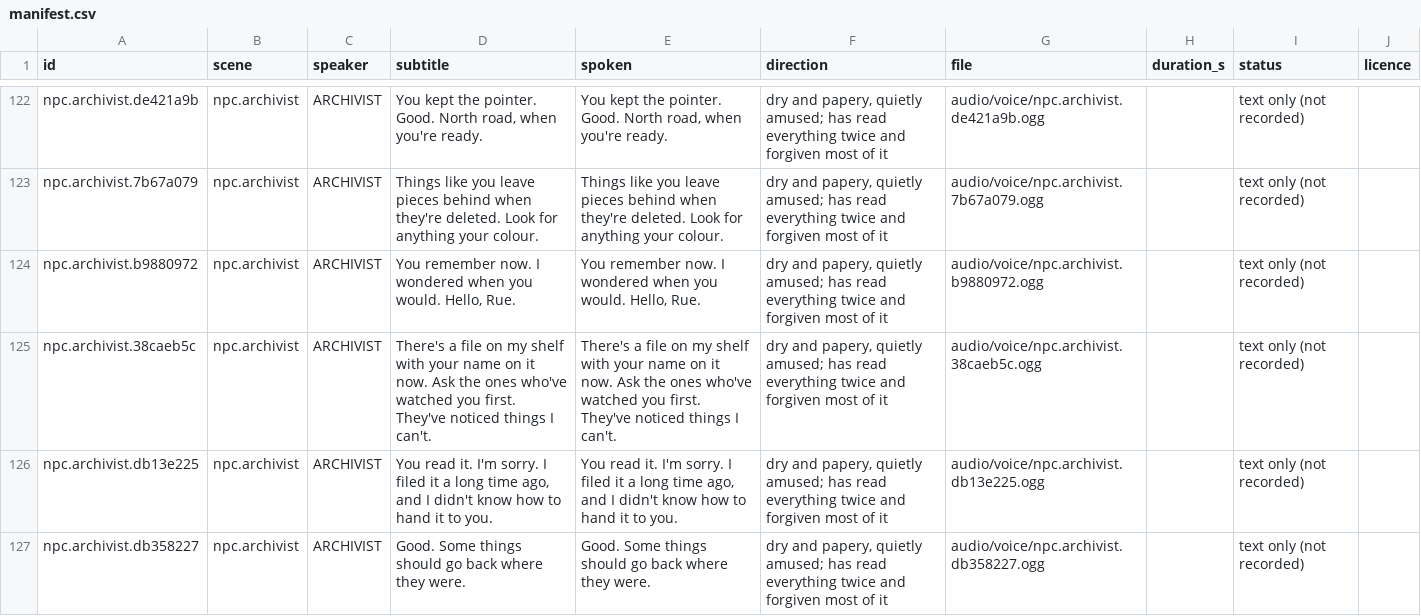
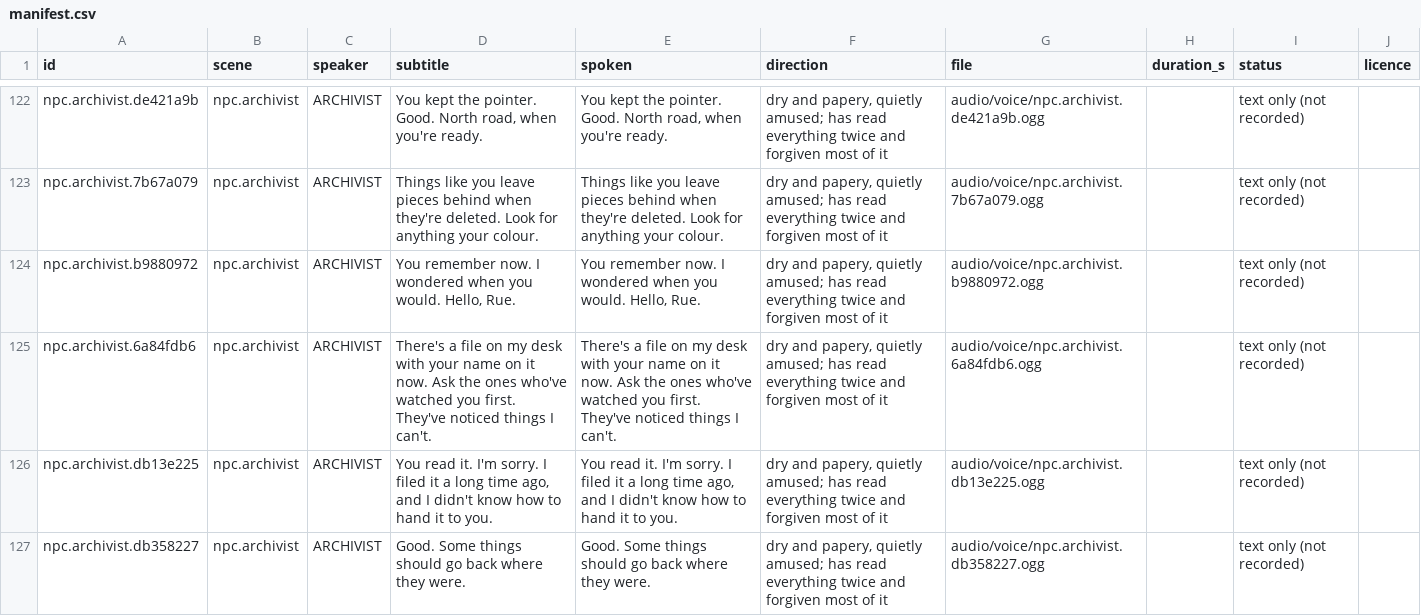
Before and after one commit to makedonskivasil3-sketch/The-Last-Save-File, a CSV file: audio/voice/manifest.csv, drawn as a sheet; only a part is shown, gaps mark what is left out.

```diff
--- a/audio/voice/manifest.csv
+++ b/audio/voice/manifest.csv
@@ -124,3 +124,3 @@ id,scene,speaker,subtitle,spoken,direction,file,duration_s,status,licence
 "npc.archivist.b9880972","npc.archivist","ARCHIVIST","You remember now. I wondered when you would. Hello, Rue.","You remember now. I wondered when you would. Hello, Rue.","dry and papery, quietly amused; has read everything twice and forgiven most of it","audio/voice/npc.archivist.b9880972.ogg","","text only (not recorded)",""
-"npc.archivist.38caeb5c","npc.archivist","ARCHIVIST","There's a file on my shelf with your name on it now. Ask the ones who've watched you first. They've noticed things I can't.","There's a file on my shelf with your name on it now. Ask the ones who've watched you first. They've noticed things I can't.","dry and papery, quietly amused; has read everything twice and forgiven most of it","audio/voice/npc.archivist.38caeb5c.ogg","","text only (not recorded)",""
+"npc.archivist.6a84fdb6","npc.archivist","ARCHIVIST","There's a file on my desk with your name on it now. Ask the ones who've watched you first. They've noticed things I can't.","There's a file on my desk with your name on it now. Ask the ones who've watched you first. They've noticed things I can't.","dry and papery, quietly amused; has read everything twice and forgiven most of it","audio/voice/npc.archivist.6a84fdb6.ogg","","text only (not recorded)",""
 "npc.archivist.db13e225","npc.archivist","ARCHIVIST","You read it. I'm sorry. I filed it a long time ago, and I didn't know how to hand it to you.","You read it. I'm sorry. I filed it a long time ago, and I didn't know how to hand it to you.","dry and papery, quietly amused; has read everything twice and forgiven most of it","audio/voice/npc.archivist.db13e225.ogg","","text only (not recorded)",""
```
Also changed, not shown: 16 other files.
